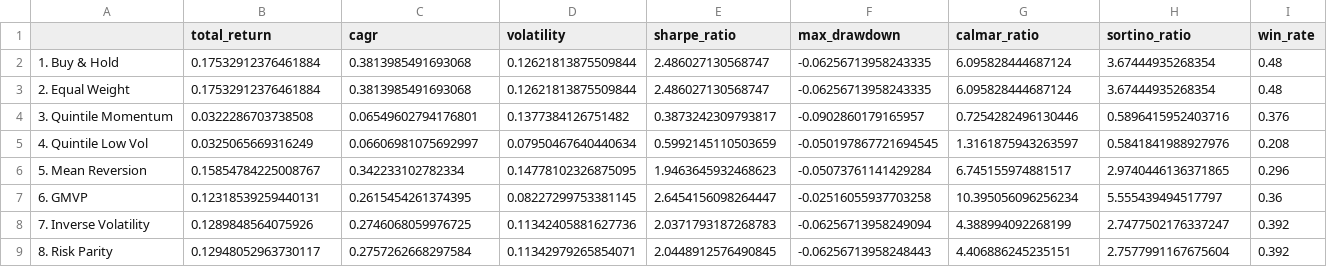
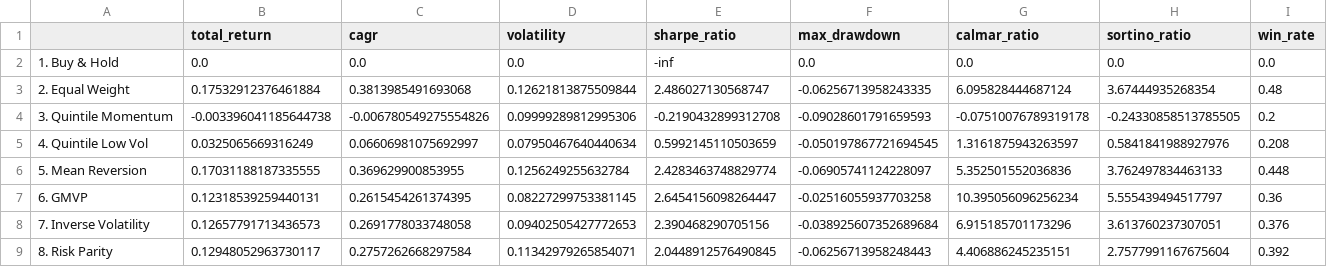
Before and after one commit to Mhna1234/algo-trading-modeling, a CSV file: visualizations/12_strategies_fast_metrics.csv, drawn as a sheet; only a part is shown; the diff covers the shown part only.

```diff
--- a/visualizations/12_strategies_fast_metrics.csv
+++ b/visualizations/12_strategies_fast_metrics.csv
@@ -1,9 +1,9 @@
 ,total_return,cagr,volatility,sharpe_ratio,max_drawdown,calmar_ratio,sortino_ratio,win_rate
-1. Buy & Hold,0.17532912376461884,0.3813985491693068,0.12621813875509844,2.486027130568747,-0.06256713958243335,6.095828444687124,3.67444935268354,0.48
+1. Buy & Hold,0.0,0.0,0.0,-inf,0.0,0.0,0.0,0.0
 2. Equal Weight,0.17532912376461884,0.3813985491693068,0.12621813875509844,2.486027130568747,-0.06256713958243335,6.095828444687124,3.67444935268354,0.48
-3. Quintile Momentum,0.0322286703738508,0.06549602794176801,0.1377384126751482,0.3873242309793817,-0.0902860179165957,0.7254282496130446,0.5896415952403716,0.376
+3. Quintile Momentum,-0.003396041185644738,-0.006780549275554826,0.09999289812995306,-0.2190432899312708,-0.09028601791659593,-0.07510076789319178,-0.24330858513785505,0.2
 4. Quintile Low Vol,0.0325065669316249,0.06606981075692997,0.07950467640440634,0.5992145110503659,-0.050197867721694545,1.3161875943263597,0.5841841988927976,0.208
-5. Mean Reversion,0.15854784225008767,0.342233102782334,0.14778102326875095,1.9463645932468623,-0.05073761141429284,6.745155974881517,2.9740446136371865,0.296
+5. Mean Reversion,0.17031188187335555,0.369629900853955,0.1256249255632784,2.4283463748829774,-0.06905741124228097,5.352501552036836,3.762497834463133,0.448
 6. GMVP,0.12318539259440131,0.2615454261374395,0.08227299753381145,2.6454156098264447,-0.02516055937703258,10.395056096256234,5.555439494517797,0.36
-7. Inverse Volatility,0.1289848564075926,0.2746068059976725,0.11342405881627736,2.0371793187268783,-0.06256713958249094,4.388994092268199,2.7477502176337247,0.392
+7. Inverse Volatility,0.12657791713436573,0.2691778033748058,0.09402505427772653,2.390468290705156,-0.038925607352689684,6.915185701173296,3.613760237307051,0.376
 8. Risk Parity,0.12948052963730117,0.2757262668297584,0.11342979265854071,2.0448912576490845,-0.06256713958248443,4.406886245235151,2.7577991167675604,0.392
```
Also changed, not shown: 24 edited cells elsewhere in this file, 17 other files.
